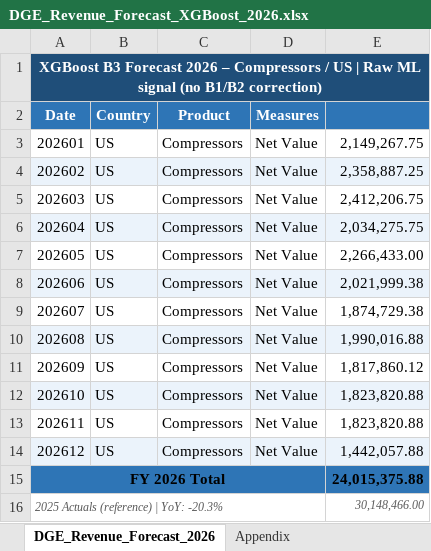
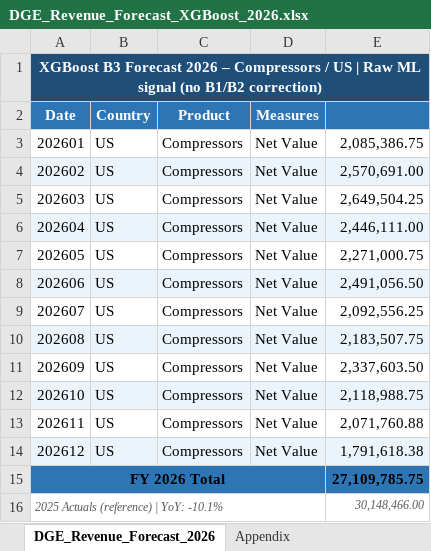
Before and after one commit to denrique99/masterarbeit-forecasting, an Excel workbook: data/processed/DGE_Revenue_Forecast_XGBoost_2026.xlsx, sheet DGE_Revenue_Forecast_2026, drawn as a sheet; values as stored, in another font and other column widths than the file's, no borders; the diff names each change by its address in the sheet, - before the commit and + after, or states it on an @@ line.

```diff
--- a/data/processed/DGE_Revenue_Forecast_XGBoost_2026.xlsx (sheet DGE_Revenue_Forecast_2026)
+++ b/data/processed/DGE_Revenue_Forecast_XGBoost_2026.xlsx (sheet DGE_Revenue_Forecast_2026)
-E3: 2,149,267.75
+E3: 2,085,386.75
-E4: 2,358,887.25
+E4: 2,570,691.00
-E5: 2,412,206.75
+E5: 2,649,504.25
-E6: 2,034,275.75
+E6: 2,446,111.00
-E7: 2,266,433.00
+E7: 2,271,000.75
-E8: 2,021,999.38
+E8: 2,491,056.50
-E9: 1,874,729.38
+E9: 2,092,556.25
-E10: 1,990,016.88
+E10: 2,183,507.75
-E11: 1,817,860.12
+E11: 2,337,603.50
-E12: 1,823,820.88
+E12: 2,118,988.75
-E13: 1,823,820.88
+E13: 2,071,760.88
-E14: 1,442,057.88
+E14: 1,791,618.38
-E15: 24,015,375.88
+E15: 27,109,785.75
-A16 (Date): 2025 Actuals (reference) | YoY: -20.3%
+A16 (Date): 2025 Actuals (reference) | YoY: -10.1%
```
Also changed, not shown: sheet Appendix, data/processed/DGE_SHAP_Drivers_Forecast_2026.xlsx, 14 other files.
